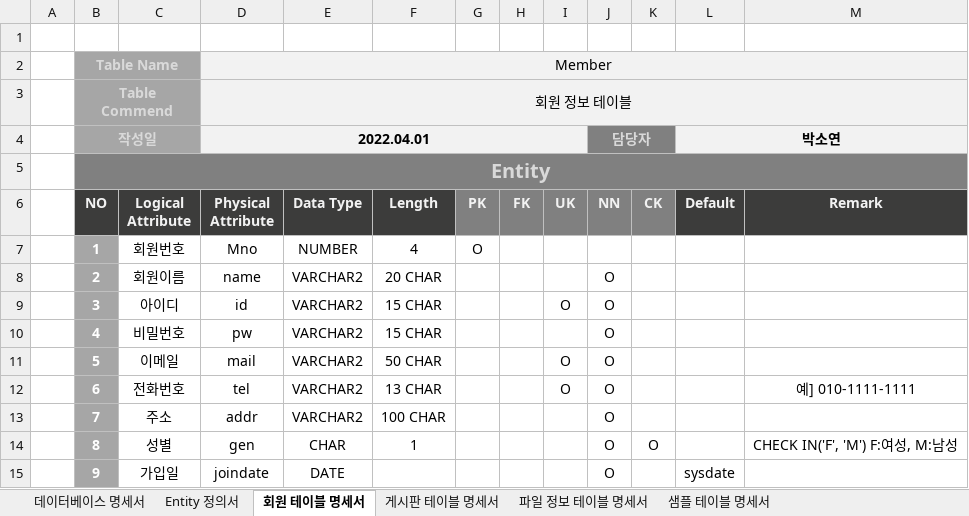
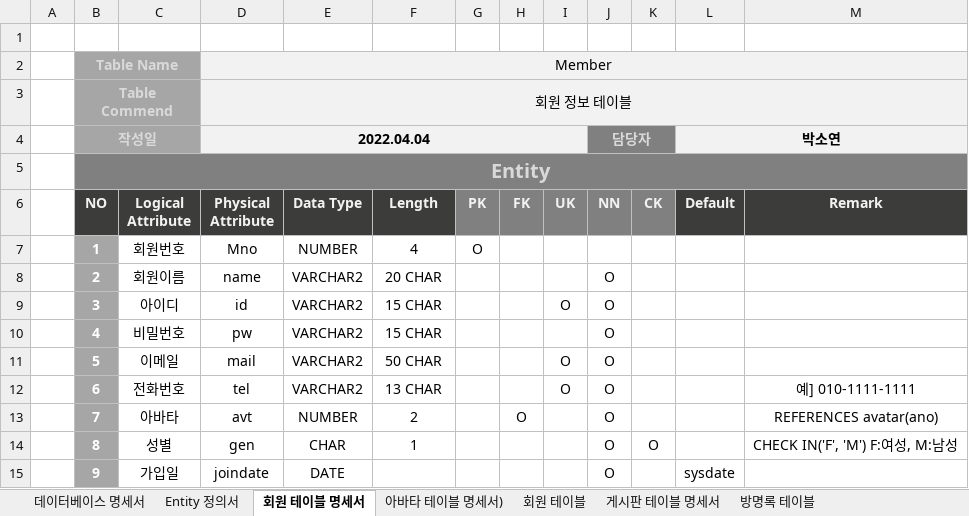
Before and after one commit to jerryc2uu/DB, an Excel workbook: doc/테이블명세서.xlsx, sheet 회원 테이블 명세서, drawn as a sheet; only a part is shown; values as stored, in another font and other column widths than the file's, no borders; the diff names each change by its address in the sheet, - before the commit and + after, or states it on an @@ line.

```diff
--- a/doc/테이블명세서.xlsx (sheet 회원 테이블 명세서)
+++ b/doc/테이블명세서.xlsx (sheet 회원 테이블 명세서)
+sheet tab: 아바타 테이블 명세서)
+sheet tab: 회원 테이블
+sheet tab: 방명록 테이블
-D4 (Physical Attribute): 2022.04.01
+D4 (Physical Attribute): 2022.04.04
-C13 (Logical Attribute): 주소
+C13 (Logical Attribute): 아바타
-D13 (Physical Attribute): addr
+D13 (Physical Attribute): avt
-E13 (Data Type): VARCHAR2
+E13 (Data Type): NUMBER
-F13 (Length): 100 CHAR
+F13 (Length): 2
-H13 (FK): (empty)
+H13 (FK): O
-M13 (Remark): (empty)
+M13 (Remark): REFERENCES avatar(ano)
```
Also changed, not shown: sheet Entity 정의서, sheet 데이터베이스 명세서, 5 other files.
